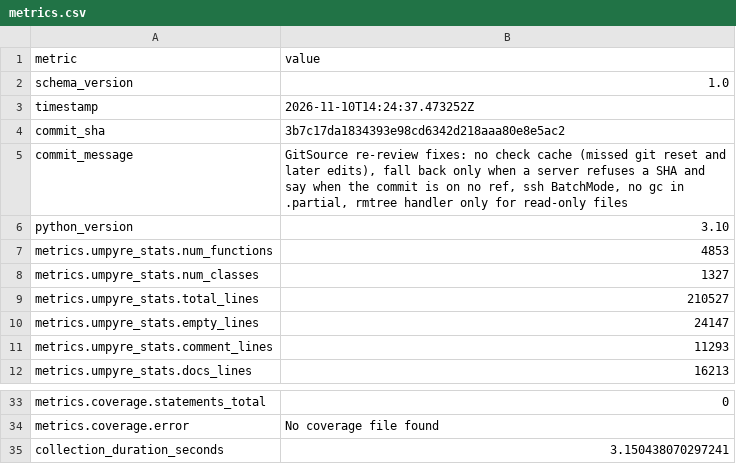
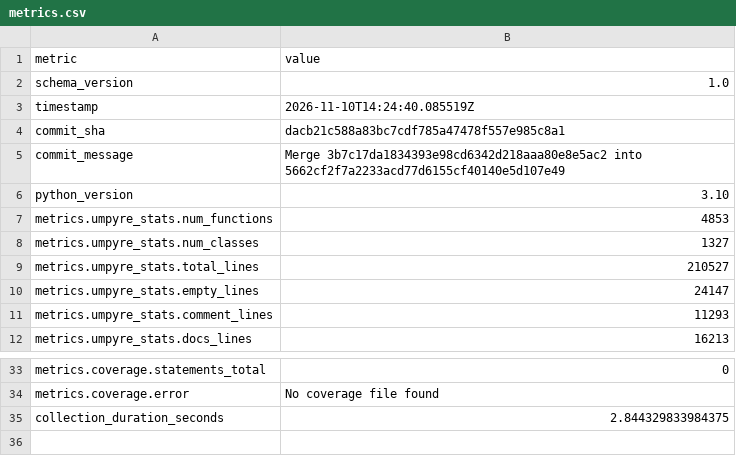
Before and after one commit to thorwhalen/ps, a CSV file: metrics.csv, drawn as a sheet; only a part is shown, gaps mark what is left out.

Commit message:
Update metrics for dacb21c

```diff
--- a/metrics.csv
+++ b/metrics.csv
@@ -2,5 +2,5 @@ metric,value
 schema_version,1.0
-timestamp,2026-11-10T14:24:37.473252Z
-commit_sha,3b7c17da1834393e98cd6342d218aaa80e8e5ac2
-commit_message,"GitSource re-review fixes: no check cache (missed git reset and later edits), fall back only when a server refuses a SHA and say when the commit is on no ref, ssh BatchMode, no gc in .partial, rmtree handler only for read-only files"
+timestamp,2026-11-10T14:24:40.085519Z
+commit_sha,dacb21c588a83bc7cdf785a47478f557e985c8a1
+commit_message,Merge 3b7c17da1834393e98cd6342d218aaa80e8e5ac2 into 5662cf2f7a2233acd77d6155cf40140e5d107e49
 python_version,3.10
@@ -35,2 +35,2 @@ metrics.coverage.statements_total,0
 metrics.coverage.error,No coverage file found
-collection_duration_seconds,3.150438070297241
+collection_duration_seconds,2.844329833984375
```
Also changed, not shown: 2 other files.
